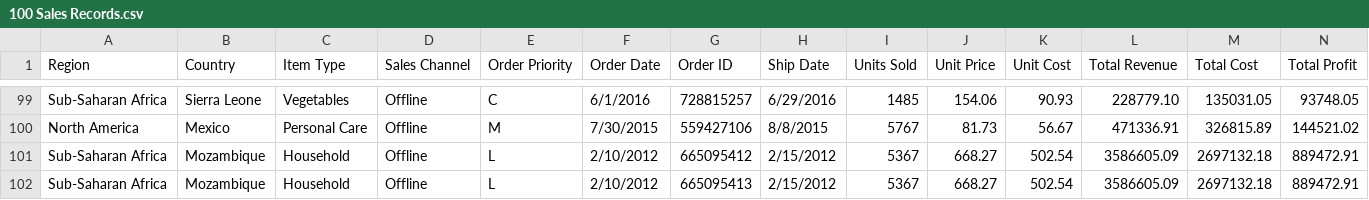
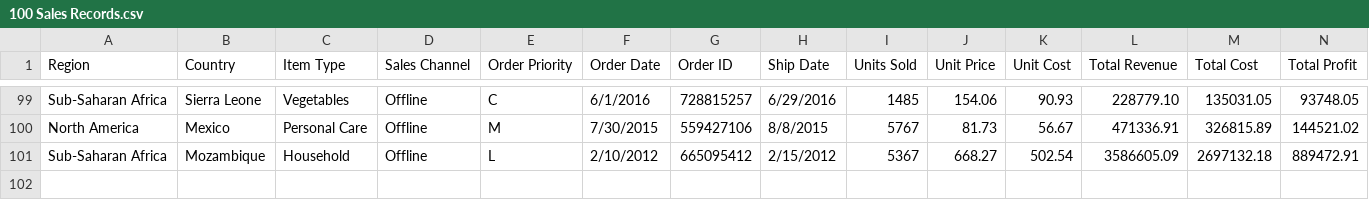
Before and after one commit to dagnis-g/camelTask, a CSV file: in/100 Sales Records.csv, drawn as a sheet; only a part is shown, gaps mark what is left out.

```diff
--- a/in/100 Sales Records.csv
+++ b/in/100 Sales Records.csv
@@ -101,2 +101 @@ North America,Mexico,Personal Care,Offline,M,7/30/2015,559427106,8/8/2015,5767,8
 Sub-Saharan Africa,Mozambique,Household,Offline,L,2/10/2012,665095412,2/15/2012,5367,668.27,502.54,3586605.09,2697132.18,889472.91
-Sub-Saharan Africa,Mozambique,Household,Offline,L,2/10/2012,665095413,2/15/2012,5367,668.27,502.54,3586605.09,2697132.18,889472.91
```
Also changed, not shown: 3 other files.
